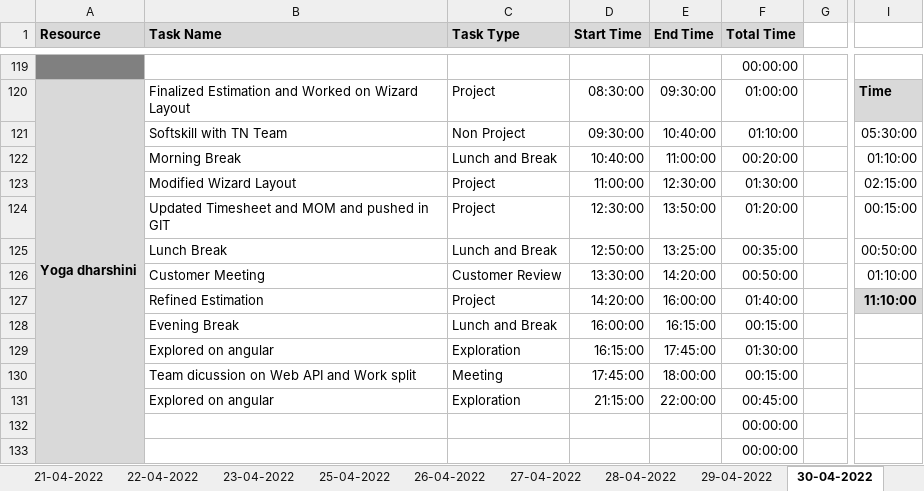
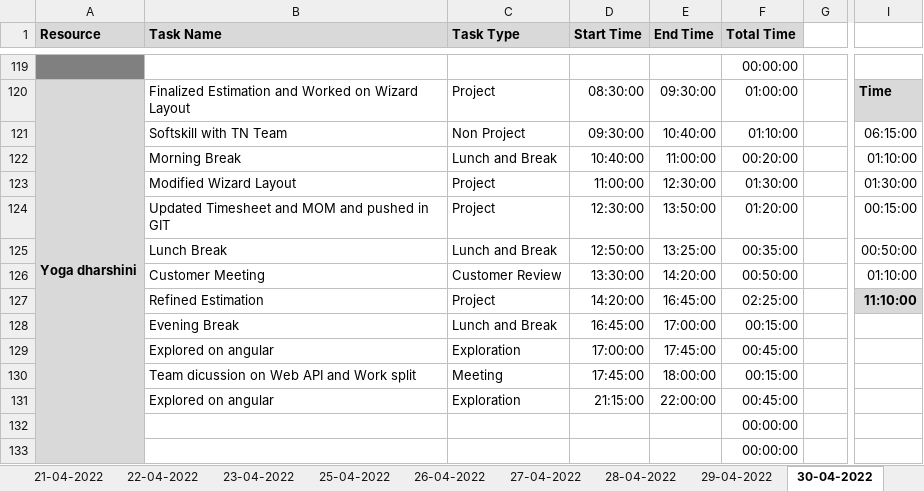
Before and after one commit to AspireTeamGenesis/Profile_Management, an Excel workbook: Process/Timesheet/PTW-TimeSheet 2 (1).xlsx, sheet 30-04-2022, drawn as a sheet; only a part is shown, gaps mark what is left out; values as stored, in another font and other column widths than the file's, no borders; conditional formats not drawn; the diff names each change by its address in the sheet, - before the commit and + after, or states it on an @@ line.

```diff
--- a/Process/Timesheet/PTW-TimeSheet 2 (1).xlsx (sheet 30-04-2022)
+++ b/Process/Timesheet/PTW-TimeSheet 2 (1).xlsx (sheet 30-04-2022)
-I121: 05:30:00
+I121: 06:15:00
-I123: 02:15:00
+I123: 01:30:00
-E127 (End Time): 16:00:00
+E127 (End Time): 16:45:00
-F127 (Total Time): 01:40:00
+F127 (Total Time): 02:25:00
-D128 (Start Time): 16:00:00
+D128 (Start Time): 16:45:00
-E128 (End Time): 16:15:00
+E128 (End Time): 17:00:00
-D129 (Start Time): 16:15:00
+D129 (Start Time): 17:00:00
-F129 (Total Time): 01:30:00
+F129 (Total Time): 00:45:00
```
Also changed, not shown: sheet 03-05-2022, sheet 02-05-2022, sheet 04-05-2022, sheet 05-05-2022, formulas that keep their value.
